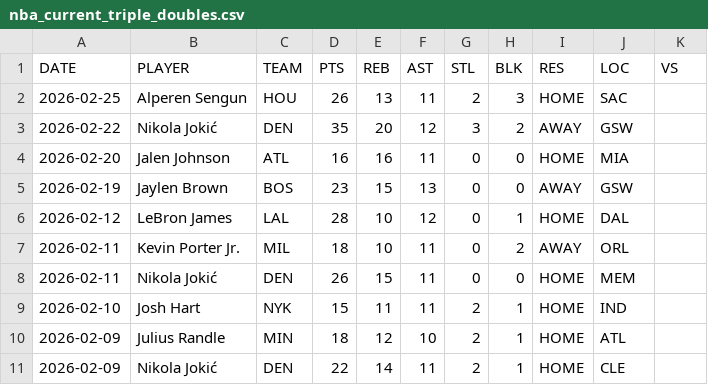
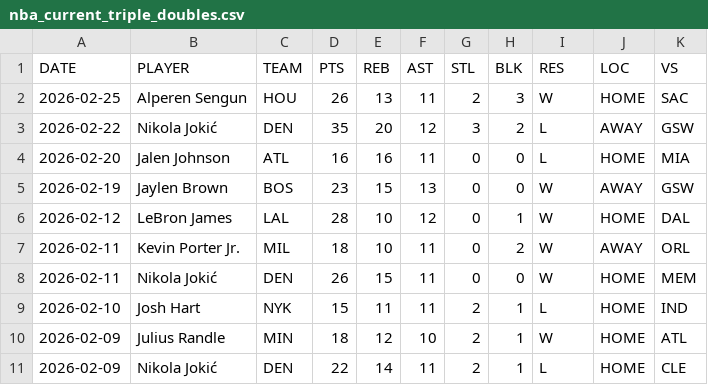
Before and after one commit to ibraeksi/Sports, a CSV file: nba_triple_double/data/processed/nba_current_triple_doubles.csv, drawn as a sheet; only a part is shown; the diff covers the shown part only.

Commit message:
updated current triple doubles

```diff
--- a/nba_triple_double/data/processed/nba_current_triple_doubles.csv
+++ b/nba_triple_double/data/processed/nba_current_triple_doubles.csv
@@ -1,11 +1,11 @@
 DATE,PLAYER,TEAM,PTS,REB,AST,STL,BLK,RES,LOC,VS
-2026-02-25,Alperen Sengun,HOU,26,13,11,2,3,HOME,SAC
-2026-02-22,Nikola Jokić,DEN,35,20,12,3,2,AWAY,GSW
-2026-02-20,Jalen Johnson,ATL,16,16,11,0,0,HOME,MIA
-2026-02-19,Jaylen Brown,BOS,23,15,13,0,0,AWAY,GSW
-2026-02-12,LeBron James,LAL,28,10,12,0,1,HOME,DAL
-2026-02-11,Kevin Porter Jr.,MIL,18,10,11,0,2,AWAY,ORL
-2026-02-11,Nikola Jokić,DEN,26,15,11,0,0,HOME,MEM
-2026-02-10,Josh Hart,NYK,15,11,11,2,1,HOME,IND
-2026-02-09,Julius Randle,MIN,18,12,10,2,1,HOME,ATL
-2026-02-09,Nikola Jokić,DEN,22,14,11,2,1,HOME,CLE
+2026-02-25,Alperen Sengun,HOU,26,13,11,2,3,W,HOME,SAC
+2026-02-22,Nikola Jokić,DEN,35,20,12,3,2,L,AWAY,GSW
+2026-02-20,Jalen Johnson,ATL,16,16,11,0,0,L,HOME,MIA
+2026-02-19,Jaylen Brown,BOS,23,15,13,0,0,W,AWAY,GSW
+2026-02-12,LeBron James,LAL,28,10,12,0,1,W,HOME,DAL
+2026-02-11,Kevin Porter Jr.,MIL,18,10,11,0,2,W,AWAY,ORL
+2026-02-11,Nikola Jokić,DEN,26,15,11,0,0,W,HOME,MEM
+2026-02-10,Josh Hart,NYK,15,11,11,2,1,L,HOME,IND
+2026-02-09,Julius Randle,MIN,18,12,10,2,1,W,HOME,ATL
+2026-02-09,Nikola Jokić,DEN,22,14,11,2,1,L,HOME,CLE
```
Also changed, not shown: 57 edited cells elsewhere in this file.
